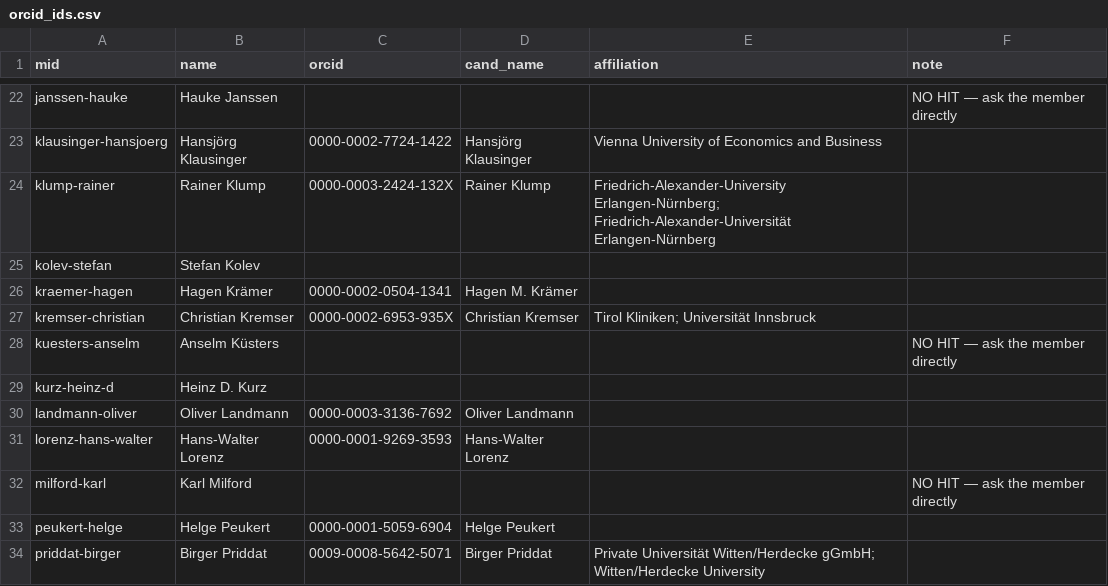
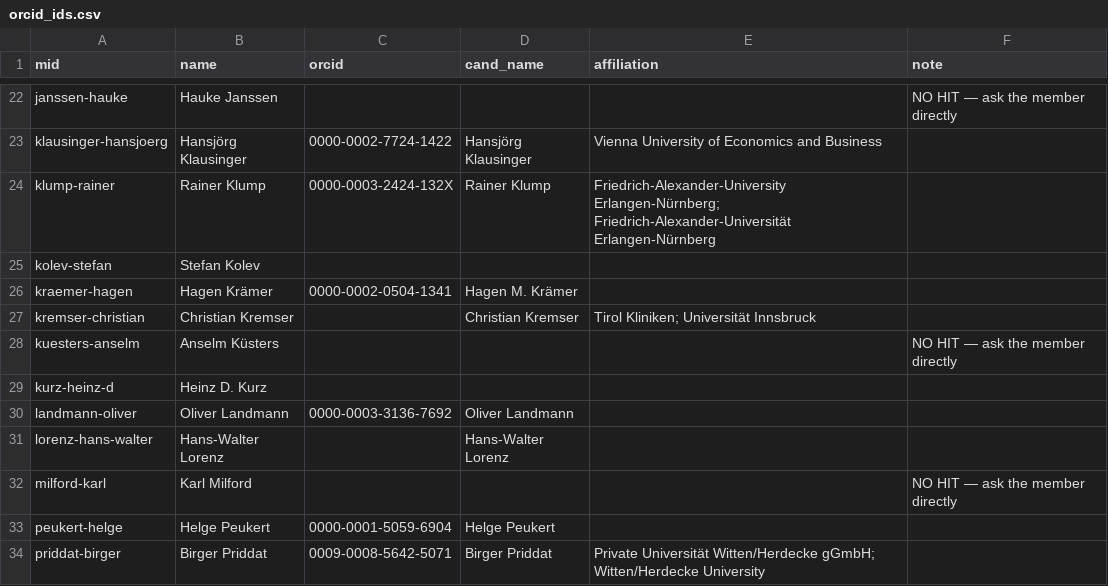
Before and after one commit to david-bieri/agw-vfs, a CSV file: tools/orcid_ids.csv, drawn as a sheet; only a part is shown, gaps mark what is left out.

Commit message:
data: blank two unsafe ORCID iDs (Kremser matched Innsbruck clinician, Lorenz unconfirmable) — BLOCKED-dict discipline

```diff
--- a/tools/orcid_ids.csv
+++ b/tools/orcid_ids.csv
@@ -26,3 +26,3 @@ kolev-stefan,Stefan Kolev,,,,
 kraemer-hagen,Hagen Krämer,0000-0002-0504-1341,Hagen M. Krämer,,
-kremser-christian,Christian Kremser,0000-0002-6953-935X,Christian Kremser,Tirol Kliniken; Universität Innsbruck,
+kremser-christian,Christian Kremser,,Christian Kremser,Tirol Kliniken; Universität Innsbruck,
 kuesters-anselm,Anselm Küsters,,,,NO HIT — ask the member directly
@@ -30,3 +30,3 @@ kurz-heinz-d,Heinz D. Kurz,,,,
 landmann-oliver,Oliver Landmann,0000-0003-3136-7692,Oliver Landmann,,
-lorenz-hans-walter,Hans-Walter Lorenz,0000-0001-9269-3593,Hans-Walter Lorenz,,
+lorenz-hans-walter,Hans-Walter Lorenz,,Hans-Walter Lorenz,,
 milford-karl,Karl Milford,,,,NO HIT — ask the member directly
```
